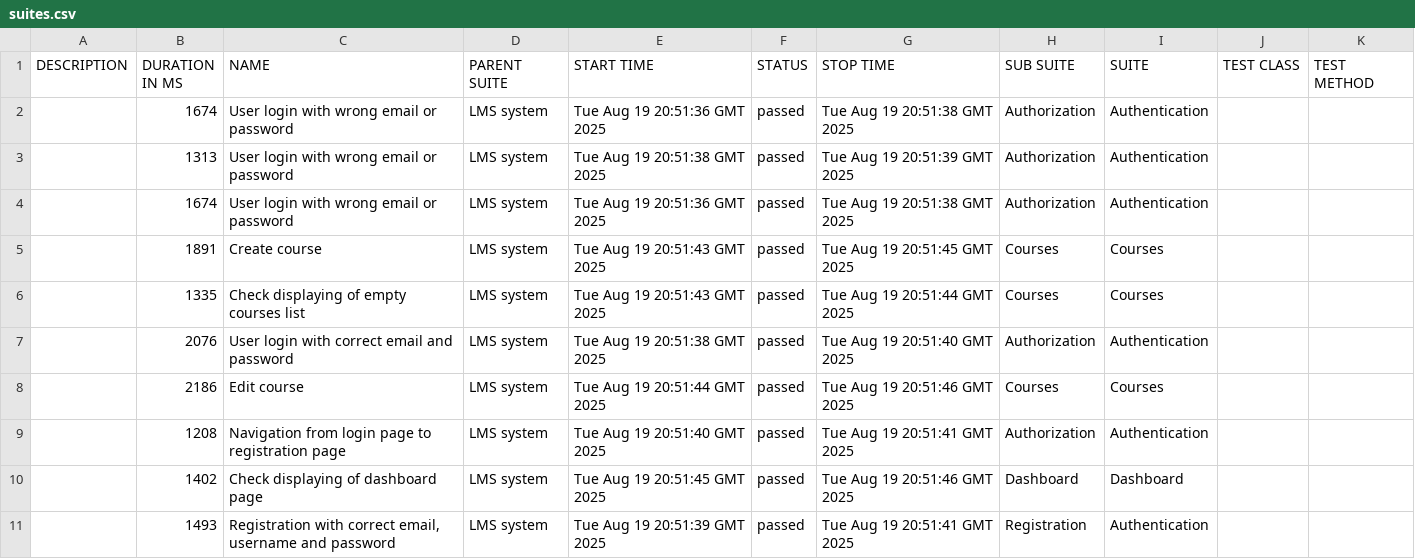
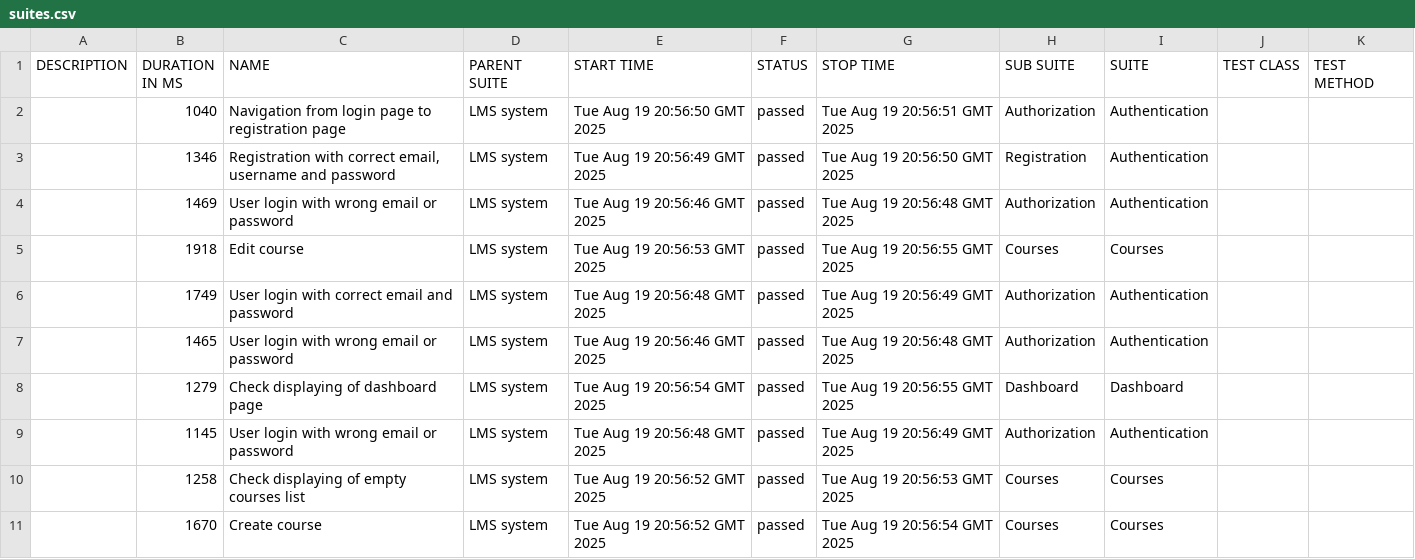
Before and after one commit to Stelru/autotests-ui, a CSV file: 12/data/suites.csv, drawn as a sheet.

```diff
--- a/12/data/suites.csv
+++ b/12/data/suites.csv
@@ -1,11 +1,11 @@
 "DESCRIPTION","DURATION IN MS","NAME","PARENT SUITE","START TIME","STATUS","STOP TIME","SUB SUITE","SUITE","TEST CLASS","TEST METHOD"
-"","1674","User login with wrong email or password","LMS system","Tue Aug 19 20:51:36 GMT 2025","passed","Tue Aug 19 20:51:38 GMT 2025","Authorization","Authentication","",""
-"","1313","User login with wrong email or password","LMS system","Tue Aug 19 20:51:38 GMT 2025","passed","Tue Aug 19 20:51:39 GMT 2025","Authorization","Authentication","",""
-"","1674","User login with wrong email or password","LMS system","Tue Aug 19 20:51:36 GMT 2025","passed","Tue Aug 19 20:51:38 GMT 2025","Authorization","Authentication","",""
-"","1891","Create course","LMS system","Tue Aug 19 20:51:43 GMT 2025","passed","Tue Aug 19 20:51:45 GMT 2025","Courses","Courses","",""
-"","1335","Check displaying of empty courses list","LMS system","Tue Aug 19 20:51:43 GMT 2025","passed","Tue Aug 19 20:51:44 GMT 2025","Courses","Courses","",""
-"","2076","User login with correct email and password","LMS system","Tue Aug 19 20:51:38 GMT 2025","passed","Tue Aug 19 20:51:40 GMT 2025","Authorization","Authentication","",""
-"","2186","Edit course","LMS system","Tue Aug 19 20:51:44 GMT 2025","passed","Tue Aug 19 20:51:46 GMT 2025","Courses","Courses","",""
-"","1208","Navigation from login page to registration page","LMS system","Tue Aug 19 20:51:40 GMT 2025","passed","Tue Aug 19 20:51:41 GMT 2025","Authorization","Authentication","",""
-"","1402","Check displaying of dashboard page","LMS system","Tue Aug 19 20:51:45 GMT 2025","passed","Tue Aug 19 20:51:46 GMT 2025","Dashboard","Dashboard","",""
-"","1493","Registration with correct email, username and password","LMS system","Tue Aug 19 20:51:39 GMT 2025","passed","Tue Aug 19 20:51:41 GMT 2025","Registration","Authentication","",""
+"","1040","Navigation from login page to registration page","LMS system","Tue Aug 19 20:56:50 GMT 2025","passed","Tue Aug 19 20:56:51 GMT 2025","Authorization","Authentication","",""
+"","1346","Registration with correct email, username and password","LMS system","Tue Aug 19 20:56:49 GMT 2025","passed","Tue Aug 19 20:56:50 GMT 2025","Registration","Authentication","",""
+"","1469","User login with wrong email or password","LMS system","Tue Aug 19 20:56:46 GMT 2025","passed","Tue Aug 19 20:56:48 GMT 2025","Authorization","Authentication","",""
+"","1918","Edit course","LMS system","Tue Aug 19 20:56:53 GMT 2025","passed","Tue Aug 19 20:56:55 GMT 2025","Courses","Courses","",""
+"","1749","User login with correct email and password","LMS system","Tue Aug 19 20:56:48 GMT 2025","passed","Tue Aug 19 20:56:49 GMT 2025","Authorization","Authentication","",""
+"","1465","User login with wrong email or password","LMS system","Tue Aug 19 20:56:46 GMT 2025","passed","Tue Aug 19 20:56:48 GMT 2025","Authorization","Authentication","",""
+"","1279","Check displaying of dashboard page","LMS system","Tue Aug 19 20:56:54 GMT 2025","passed","Tue Aug 19 20:56:55 GMT 2025","Dashboard","Dashboard","",""
+"","1145","User login with wrong email or password","LMS system","Tue Aug 19 20:56:48 GMT 2025","passed","Tue Aug 19 20:56:49 GMT 2025","Authorization","Authentication","",""
+"","1258","Check displaying of empty courses list","LMS system","Tue Aug 19 20:56:52 GMT 2025","passed","Tue Aug 19 20:56:53 GMT 2025","Courses","Courses","",""
+"","1670","Create course","LMS system","Tue Aug 19 20:56:52 GMT 2025","passed","Tue Aug 19 20:56:54 GMT 2025","Courses","Courses","",""
```
Also changed, not shown: 12/data/behaviors.csv, 46 other files.
